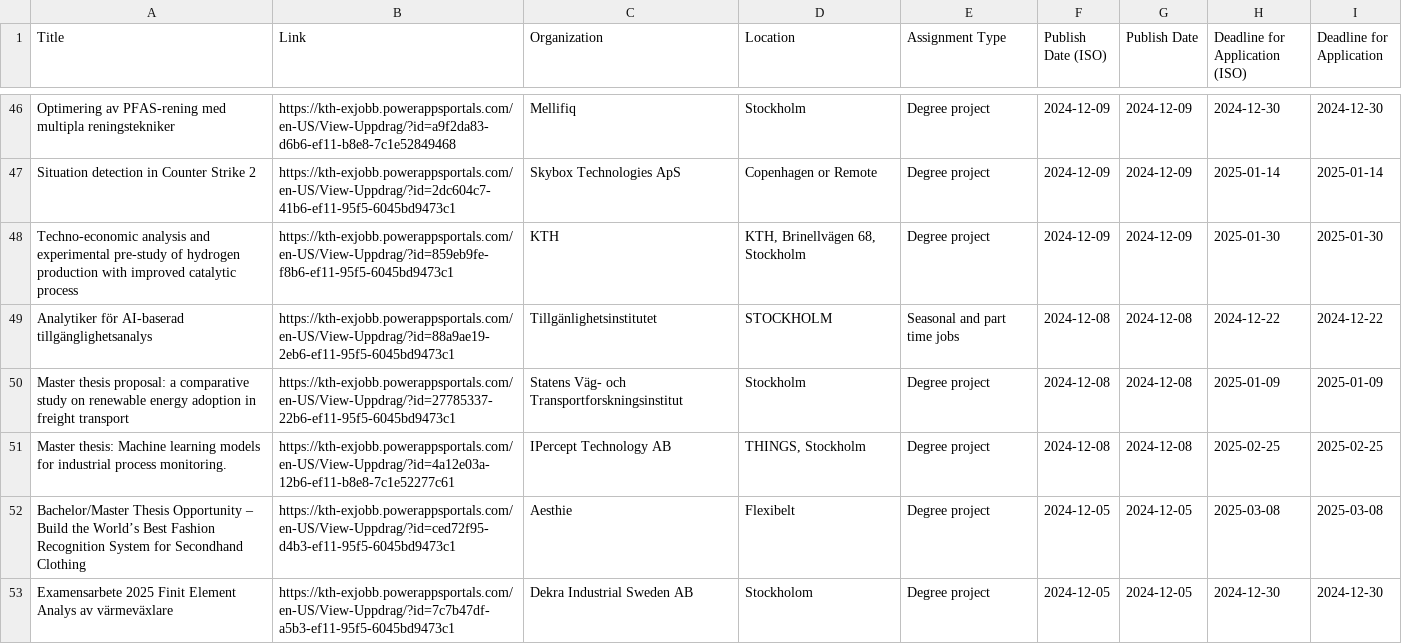
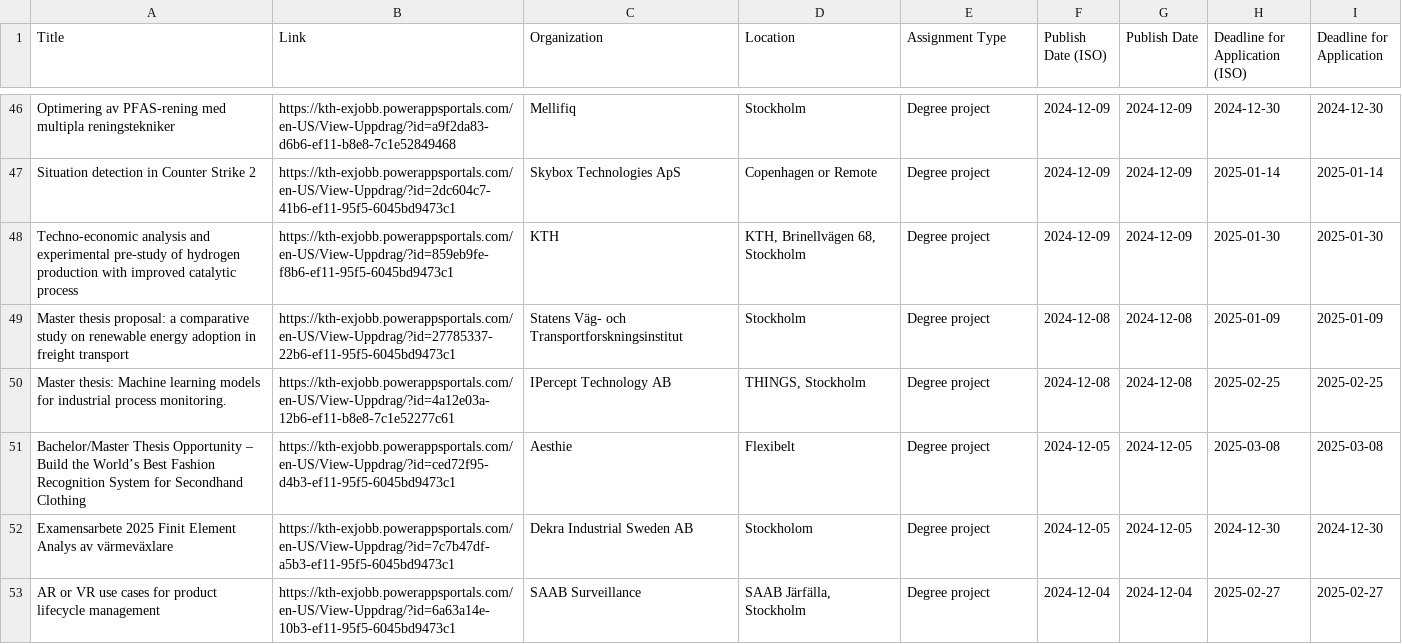
Before and after one commit to Qervas/exjobb, a CSV file: data/kth_exjobb_projects.csv, drawn as a sheet; only a part is shown, gaps mark what is left out; the shorter side is filled out with more unchanged rows; the diff names each change by its address in the sheet, - before the commit and + after, or states it on an @@ line.

```diff
--- a/data/kth_exjobb_projects.csv
+++ b/data/kth_exjobb_projects.csv
-row 49: Analytiker för AI-baserad tillgänglighetsanalys | https://kth-exjobb.powerappsportals.com/en-US/View-Uppdrag/?id=88a9ae19-2eb6-ef11-95f5-6045bd9473c1 | Tillgänlighetsinstitutet | STOCKHOLM | Seasonal and part time jobs | 2024-12-08 | 2024-12-08 | 2024-12-22 | 2024-12-22
```
Also changed, not shown: 1 other file.
